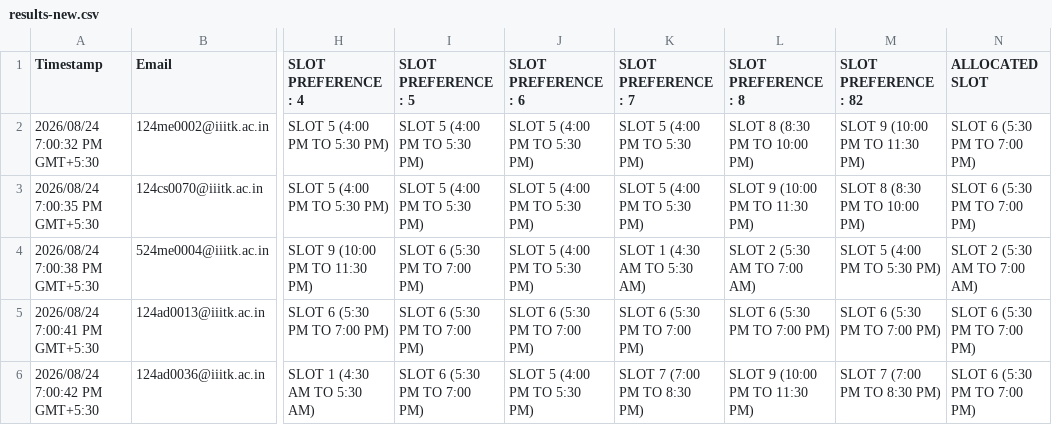
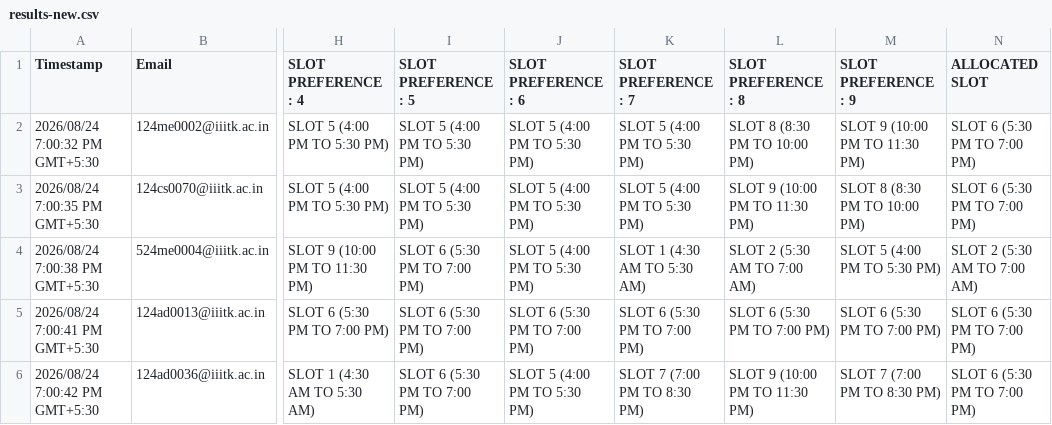
Before and after one commit to jatindevz/gymslots, a CSV file: public/data/results-new.csv, drawn as a sheet; only a part is shown, gaps mark what is left out; the diff names each change by its address in the sheet, - before the commit and + after, or states it on an @@ line.

Commit message:
Update results-new.csv

```diff
--- a/public/data/results-new.csv
+++ b/public/data/results-new.csv
-M1: SLOT PREFERENCE : 82
+M1: SLOT PREFERENCE : 9
```
